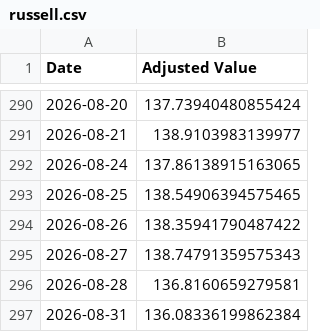
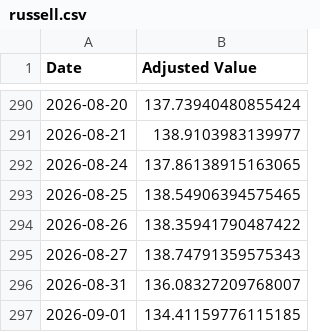
Before and after one commit to sensware/ChatGPT-Micro-Cap, a CSV file: Frontend/Baseline CSVs/russell.csv, drawn as a sheet; only a part is shown, gaps mark what is left out.

```diff
--- a/Frontend/Baseline CSVs/russell.csv
+++ b/Frontend/Baseline CSVs/russell.csv
@@ -295,3 +295,3 @@ Date,Adjusted Value
 2026-08-27,138.74791359575343
-2026-08-28,136.8160659279581
-2026-08-31,136.08336199862384
+2026-08-31,136.08327209768007
+2026-09-01,134.41159776115185
```
Also changed, not shown: Frontend/Baseline CSVs/sp500.csv, Scripts and CSV Files/Daily Updates.csv, 1 other file.
